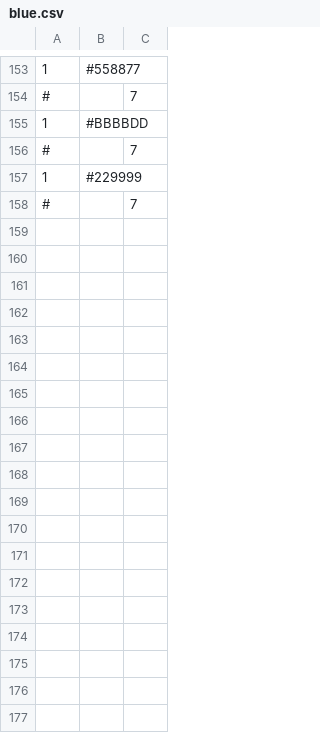
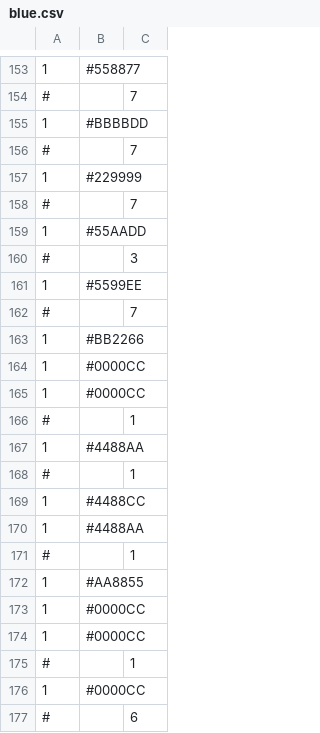
Before and after one commit to gregstrasters/Hex-Puff-Quilt, a CSV file: colorgroups/blue.csv, drawn as a sheet; only a part is shown, gaps mark what is left out.

```diff
--- a/colorgroups/blue.csv
+++ b/colorgroups/blue.csv
@@ -158 +158,20 @@
 #,,7
+1,#55AADD
+#,,3
+1,#5599EE
+#,,7
+1,#BB2266
+1,#0000CC
+1,#0000CC
+#,,1
+1,#4488AA
+#,,1
+1,#4488CC
+1,#4488AA
+#,,1
+1,#AA8855
+1,#0000CC
+1,#0000CC
+#,,1
+1,#0000CC
+#,,6
```
Also changed, not shown: colorgroups/green.csv, colorgroups/multi.csv, 5 other files.
